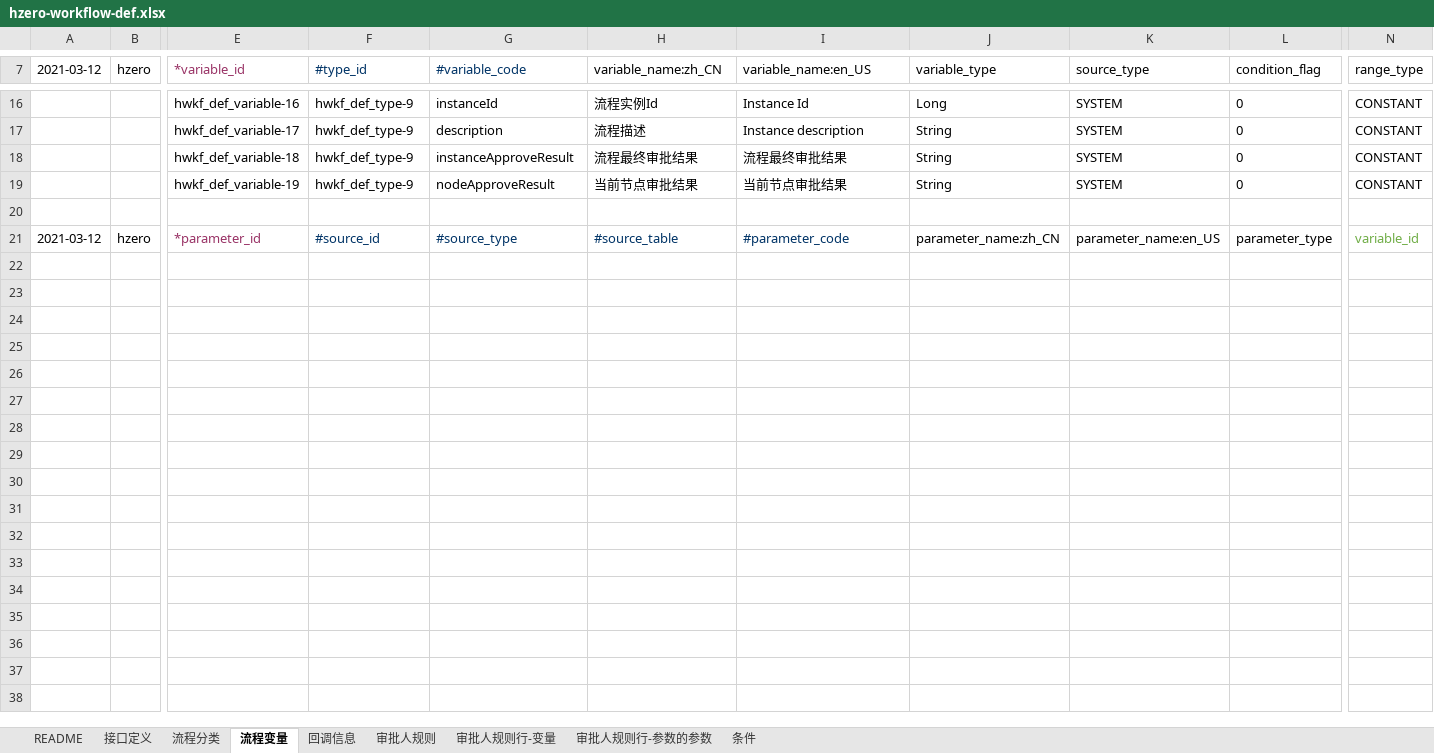
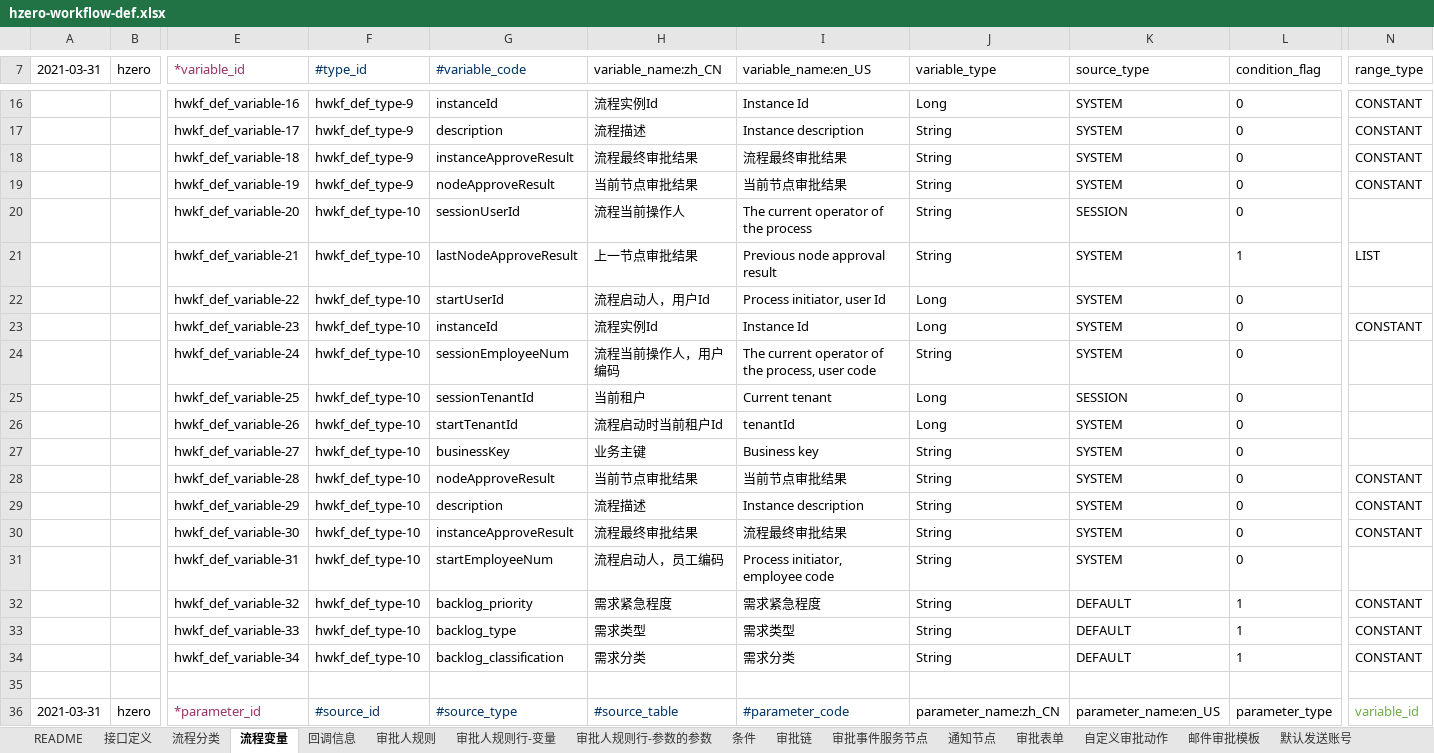
Before and after one commit to open-hand/workflow-service, an Excel workbook: src/main/resources/script/db/init-data/workflow_service/workflow_service/hzero-workflow-def.xlsx, sheet 流程变量, drawn as a sheet; only a part is shown, gaps mark what is left out; values as stored, in another font and other column widths than the file's, no borders; addresses are those after the commit; rows hold the shown columns only; the diff names each change by its address in the sheet, - before the commit and + after, or states it on an @@ line.

```diff
--- a/src/main/resources/script/db/init-data/workflow_service/workflow_service/hzero-workflow-def.xlsx (sheet 流程变量)
+++ b/src/main/resources/script/db/init-data/workflow_service/workflow_service/hzero-workflow-def.xlsx (sheet 流程变量)
+sheet tab: 审批链
+sheet tab: 审批事件服务节点
+sheet tab: 通知节点
+sheet tab: 审批表单
+sheet tab: 自定义审批动作
+sheet tab: 邮件审批模板
+sheet tab: 默认发送账号
-A7: 2021-03-12
+A7: 2021-03-31
+row 20:  |  | hwkf_def_variable-20 | hwkf_def_type-10 | sessionUserId | 流程当前操作人 | The current operator of the process | String | SESSION | 0
+row 21:  |  | hwkf_def_variable-21 | hwkf_def_type-10 | lastNodeApproveResult | 上一节点审批结果 | Previous node approval result | String | SYSTEM | 1 | LIST
+row 22:  |  | hwkf_def_variable-22 | hwkf_def_type-10 | startUserId | 流程启动人，用户Id | Process initiator, user Id | Long | SYSTEM | 0
+row 23:  |  | hwkf_def_variable-23 | hwkf_def_type-10 | instanceId | 流程实例Id | Instance Id | Long | SYSTEM | 0 | CONSTANT
+row 24:  |  | hwkf_def_variable-24 | hwkf_def_type-10 | sessionEmployeeNum | 流程当前操作人，用户编码 | The current operator of the process, user code | String | SYSTEM | 0
+row 25:  |  | hwkf_def_variable-25 | hwkf_def_type-10 | sessionTenantId | 当前租户 | Current tenant | Long | SESSION | 0
+row 26:  |  | hwkf_def_variable-26 | hwkf_def_type-10 | startTenantId | 流程启动时当前租户Id | tenantId | Long | SYSTEM | 0
+row 27:  |  | hwkf_def_variable-27 | hwkf_def_type-10 | businessKey | 业务主键 | Business key | String | SYSTEM | 0
+row 28:  |  | hwkf_def_variable-28 | hwkf_def_type-10 | nodeApproveResult | 当前节点审批结果 | 当前节点审批结果 | String | SYSTEM | 0 | CONSTANT
+row 29:  |  | hwkf_def_variable-29 | hwkf_def_type-10 | description | 流程描述 | Instance description | String | SYSTEM | 0 | CONSTANT
+row 30:  |  | hwkf_def_variable-30 | hwkf_def_type-10 | instanceApproveResult | 流程最终审批结果 | 流程最终审批结果 | String | SYSTEM | 0 | CONSTANT
+row 31:  |  | hwkf_def_variable-31 | hwkf_def_type-10 | startEmployeeNum | 流程启动人，员工编码 | Process initiator, employee code | String | SYSTEM | 0
+row 32:  |  | hwkf_def_variable-32 | hwkf_def_type-10 | backlog_priority | 需求紧急程度 | 需求紧急程度 | String | DEFAULT | 1 | CONSTANT
+row 33:  |  | hwkf_def_variable-33 | hwkf_def_type-10 | backlog_type | 需求类型 | 需求类型 | String | DEFAULT | 1 | CONSTANT
+row 34:  |  | hwkf_def_variable-34 | hwkf_def_type-10 | backlog_classification | 需求分类 | 需求分类 | String | DEFAULT | 1 | CONSTANT
-A36 (2021-03-31): 2021-03-12
+A36 (2021-03-31): 2021-03-31
```
Also changed, not shown: sheet 审批人规则, sheet 条件, sheet 审批人规则行-变量, sheet 接口定义, sheet 流程分类, sheet 回调信息, 1 more sheet, 1 other file.
